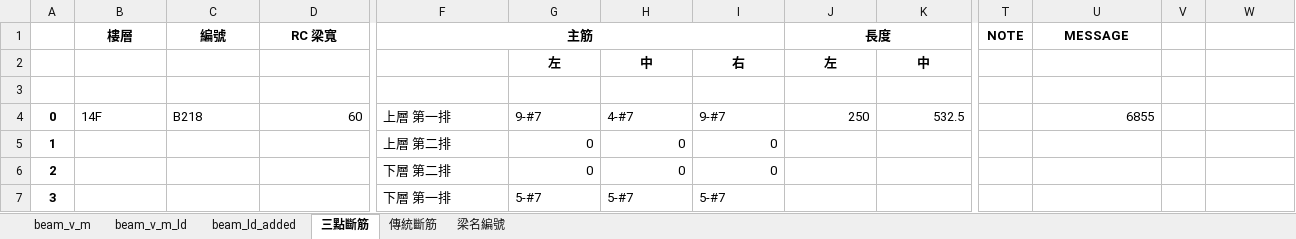
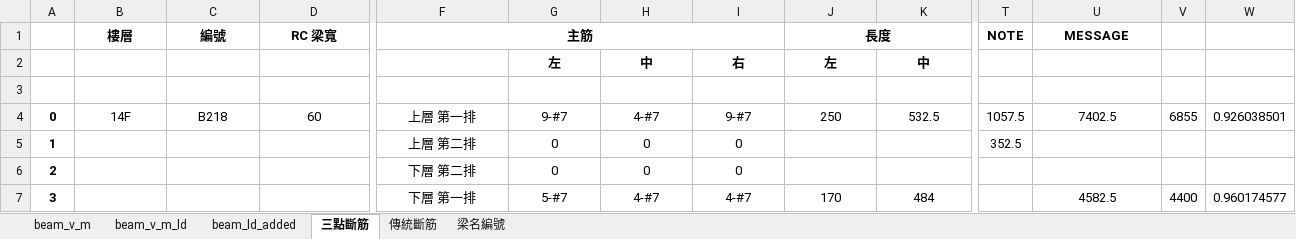
Before and after one commit to skyran1278/VbaProject, an Excel workbook: 20180126_SmartCut/LinearCut/dataset/first_run.xlsx, sheet 三點斷筋, drawn as a sheet; only a part is shown, gaps mark what is left out; values as stored, in another font and other column widths than the file's, no borders; the diff covers the shown part only; the diff names each change by its address in the sheet, - before the commit and + after, or states it on an @@ line.

```diff
--- a/20180126_SmartCut/LinearCut/dataset/first_run.xlsx (sheet 三點斷筋)
+++ b/20180126_SmartCut/LinearCut/dataset/first_run.xlsx (sheet 三點斷筋)
-B4:C4 alignment: left
+B4:C4 alignment: center
-D4 alignment: right
+D4 alignment: center
-F4:I4 alignment: left
+F4:I4 alignment: center
-J4:K4 alignment: right
+J4:K4 alignment: center
-T4 (NOTE): (empty)
+T4 (NOTE): 1057.5
-U4 (MESSAGE): 6855
+U4 (MESSAGE): 7402.5
-U4 alignment: right
+U4 alignment: center
-V4: (empty)
+V4: 6855
-W4: (empty)
+W4: 0.926038501
-F5:F6 alignment: left
+F5:F6 alignment: center
-G5:I6 alignment: right
+G5:I6 alignment: center
-T5 (NOTE): (empty)
+T5 (NOTE): 352.5
-F7:I7 alignment: left
+F7:I7 alignment: center
-H7: 5-#7
+H7: 4-#7
-I7: 5-#7
+I7: 4-#7
-J7 (長度): (empty)
+J7 (長度): 170
-K7: (empty)
+K7: 484
-U7 (MESSAGE): (empty)
+U7 (MESSAGE): 4582.5
-V7: (empty)
+V7: 4400
-W7: (empty)
+W7: 0.960174577
```
Also changed, not shown: cell formats elsewhere in this sheet, sheet beam_ld_added, sheet 傳統斷筋, 3 other files.
